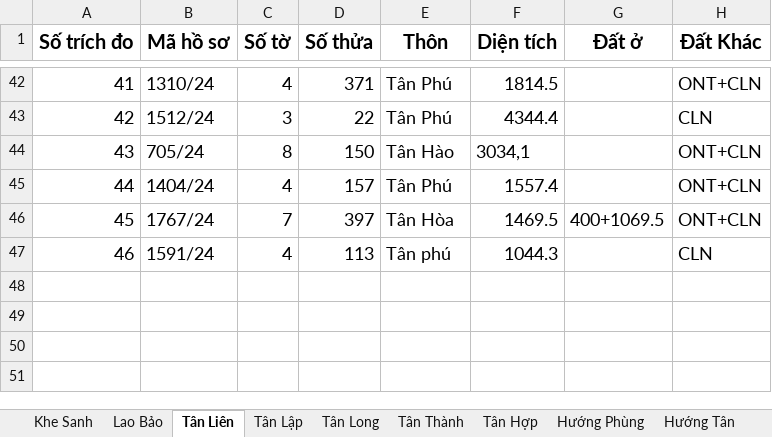
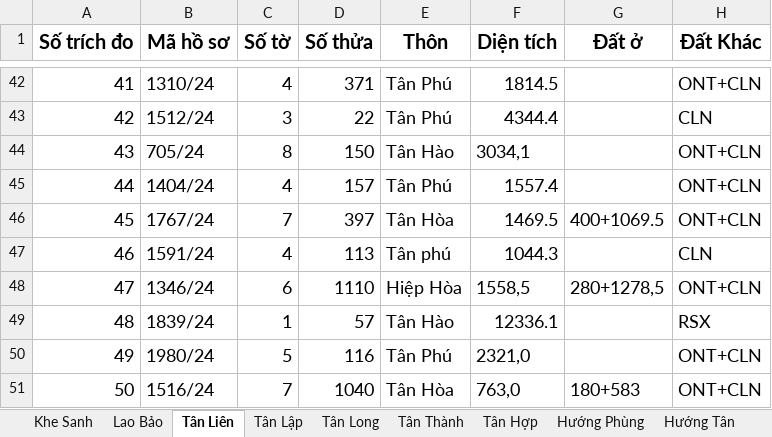
Before and after one commit to guitarkhongem/SOMUCKE, an Excel workbook: SOMUCKE/TRICHDODIACHINH2024.xlsx, sheet Tân Liên, drawn as a sheet; only a part is shown, gaps mark what is left out; values as stored, in another font and other column widths than the file's, no borders; the diff names each change by its address in the sheet, - before the commit and + after, or states it on an @@ line.

```diff
--- a/SOMUCKE/TRICHDODIACHINH2024.xlsx (sheet Tân Liên)
+++ b/SOMUCKE/TRICHDODIACHINH2024.xlsx (sheet Tân Liên)
+row 48: 47 | 1346/24 | 6 | 1110 | Hiệp Hòa | 1558,5 | 280+1278,5 | ONT+CLN
+row 49: 48 | 1839/24 | 1 | 57 | Tân Hào | 12336.1 |  | RSX
+row 50: 49 | 1980/24 | 5 | 116 | Tân Phú | 2321,0 |  | ONT+CLN
+row 51: 50 | 1516/24 | 7 | 1040 | Tân Hòa | 763,0 | 180+583 | ONT+CLN
```
Also changed, not shown: 1 other file.
